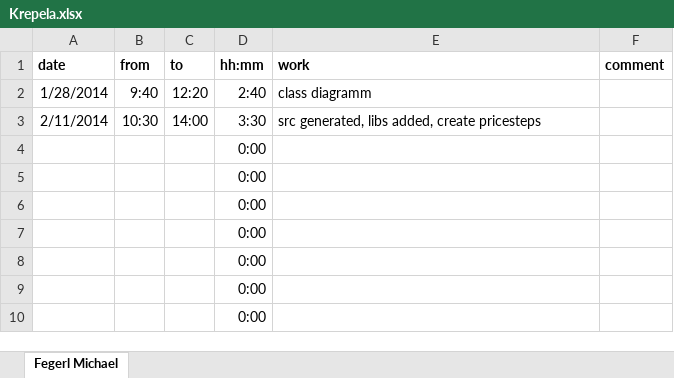
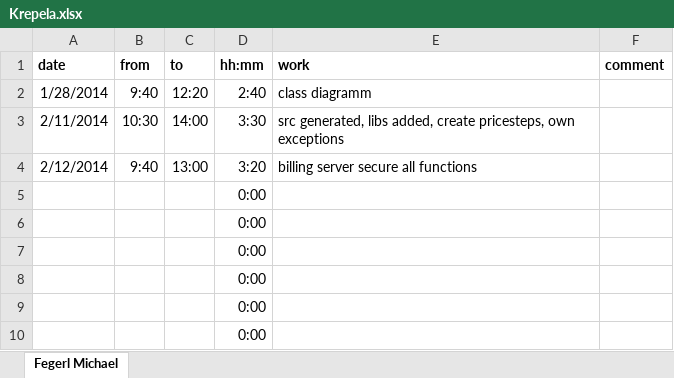
Before and after one commit to nanak/rmiAuction, an Excel workbook: Timetable/Krepela.xlsx, sheet Fegerl Michael, drawn as a sheet; only a part is shown; values as stored, in another font and other column widths than the file's, no borders; removed rows and columns are numbered as before the commit, all else as after; the diff names each change by its address in the sheet, - before the commit and + after, or states it on an @@ line.

Commit message:
timetable: worked time added

```diff
--- a/Timetable/Krepela.xlsx (sheet Fegerl Michael)
+++ b/Timetable/Krepela.xlsx (sheet Fegerl Michael)
-E3 (work): …added, create pricesteps
+E3 (work): …added, create pricesteps, own exceptions
-row 4:  |  |  | 0:00
+row 4: 2/12/2014 | 9:40 | 13:00 | 3:20 | billing server secure all functions
```
